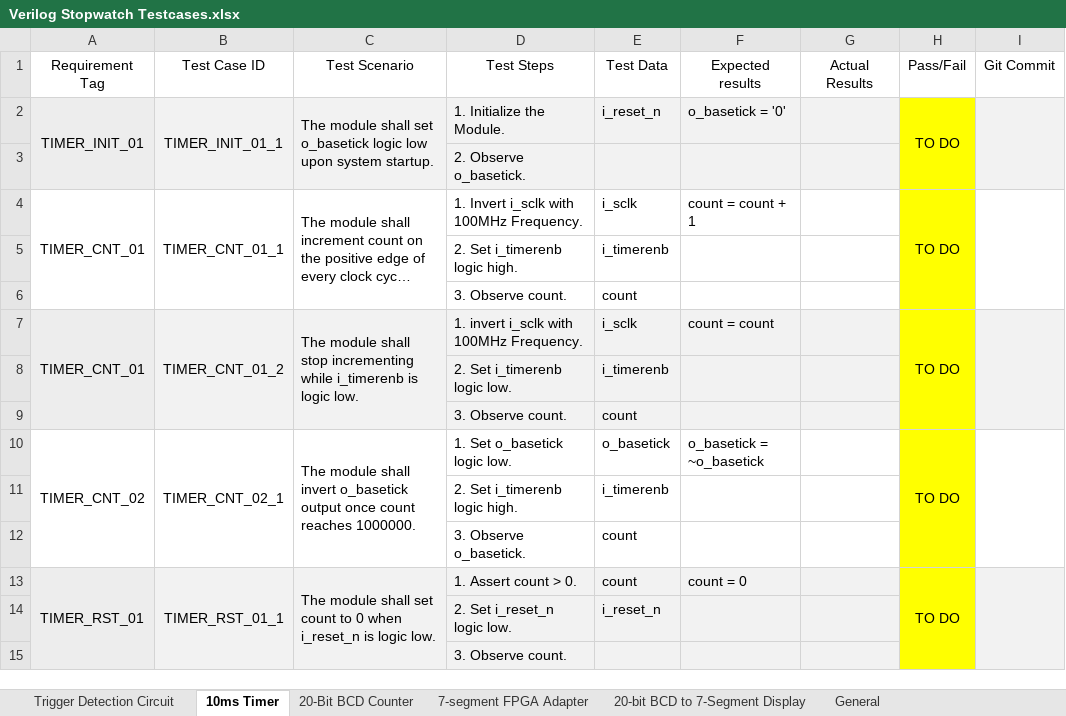
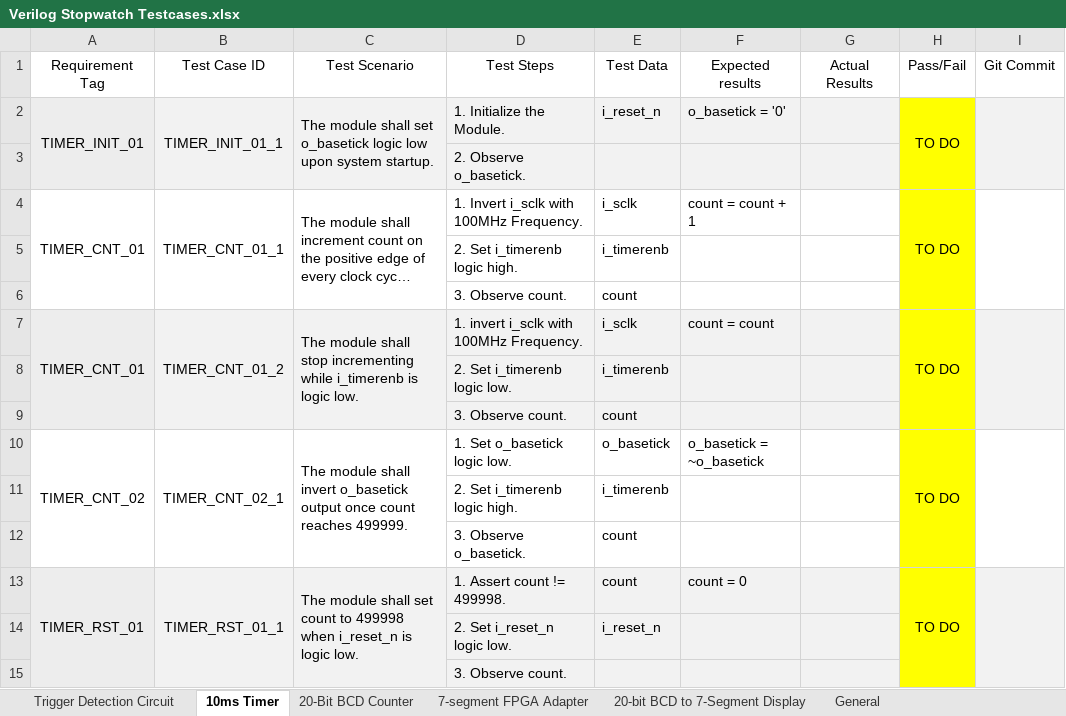
Before and after one commit to ColinFritzLtts/Verilog_Stopwatch, an Excel workbook: Life_Cycle_Data/Testcases/Verilog Stopwatch Testcases.xlsx, sheet 10ms Timer, drawn as a sheet; long unchanged cells end in …; values as stored, in another font and other column widths than the file's, no borders; the diff names each change by its address in the sheet, - before the commit and + after, or states it on an @@ line.

Commit message:
modified 10ms Timer testcases to reflect changes as per Andrew's code review (pull request #43). Added verification for 10ms timer to account for all testcases.

```diff
--- a/Life_Cycle_Data/Testcases/Verilog Stopwatch Testcases.xlsx (sheet 10ms Timer)
+++ b/Life_Cycle_Data/Testcases/Verilog Stopwatch Testcases.xlsx (sheet 10ms Timer)
-C10: …count reaches 1000000.
+C10: …count reaches 499999.
-C13: …count to 0 when i_reset_n…
+C13: …count to 499998 when i_reset_n…
-D13: 1. Assert count > 0.
+D13: 1. Assert count != 499998.
```
Also changed, not shown: 2 other files.
